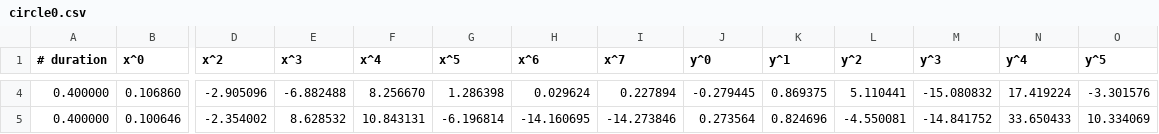
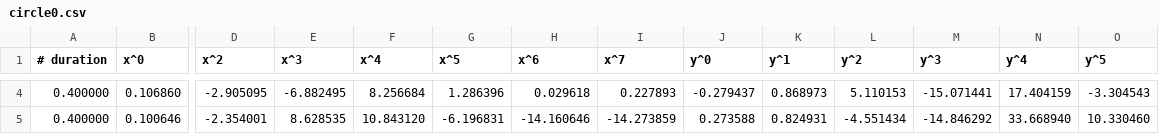
Before and after one commit to natalieh235/flying_adversarial_patch, a CSV file: hardware/frontnet_ros/data/circle0.csv, drawn as a sheet; only a part is shown, gaps mark what is left out; the diff covers the shown part only; the diff names each change by its address in the sheet, - before the commit and + after, or states it on an @@ line.

```diff
--- a/hardware/frontnet_ros/data/circle0.csv
+++ b/hardware/frontnet_ros/data/circle0.csv
-D4 (x^2): -2.905096
+D4 (x^2): -2.905095
-E4 (x^3): -6.882488
+E4 (x^3): -6.882495
-F4 (x^4): 8.256670
+F4 (x^4): 8.256684
-G4 (x^5): 1.286398
+G4 (x^5): 1.286396
-H4 (x^6): 0.029624
+H4 (x^6): 0.029618
-I4 (x^7): 0.227894
+I4 (x^7): 0.227893
-J4 (y^0): -0.279445
+J4 (y^0): -0.279437
-K4 (y^1): 0.869375
+K4 (y^1): 0.868973
-L4 (y^2): 5.110441
+L4 (y^2): 5.110153
-M4 (y^3): -15.080832
+M4 (y^3): -15.071441
-N4 (y^4): 17.419224
+N4 (y^4): 17.404159
-O4 (y^5): -3.301576
+O4 (y^5): -3.304543
-D5 (x^2): -2.354002
+D5 (x^2): -2.354001
-E5 (x^3): 8.628532
+E5 (x^3): 8.628535
-F5 (x^4): 10.843131
+F5 (x^4): 10.843120
-G5 (x^5): -6.196814
+G5 (x^5): -6.196831
-H5 (x^6): -14.160695
+H5 (x^6): -14.160646
-I5 (x^7): -14.273846
+I5 (x^7): -14.273859
-J5 (y^0): 0.273564
+J5 (y^0): 0.273588
-K5 (y^1): 0.824696
+K5 (y^1): 0.824931
-L5 (y^2): -4.550081
+L5 (y^2): -4.551434
-M5 (y^3): -14.841752
+M5 (y^3): -14.846292
-N5 (y^4): 33.650433
+N5 (y^4): 33.668940
-O5 (y^5): 10.334069
+O5 (y^5): 10.330460
```
Also changed, not shown: 85 edited cells elsewhere in this file, 2 other files.
